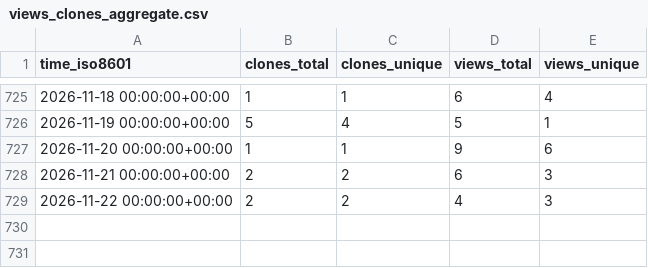
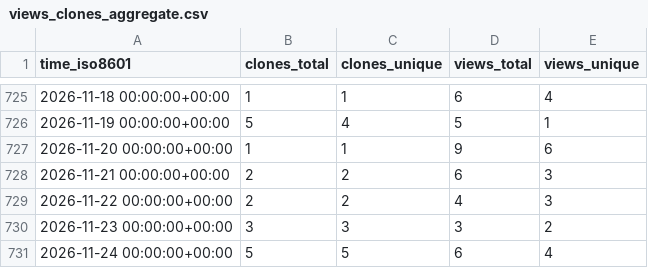
Before and after one commit to dhschall/repo-statistics, a CSV file: dhschall/llbp/ghrs-data/views_clones_aggregate.csv, drawn as a sheet; only a part is shown, gaps mark what is left out; the diff names each change by its address in the sheet, - before the commit and + after, or states it on an @@ line.

```diff
--- a/dhschall/llbp/ghrs-data/views_clones_aggregate.csv
+++ b/dhschall/llbp/ghrs-data/views_clones_aggregate.csv
+row 730: 2026-11-23 00:00:00+00:00 | 3 | 3 | 3 | 2
+row 731: 2026-11-24 00:00:00+00:00 | 5 | 5 | 6 | 4
```
Also changed, not shown: 1 other file.
